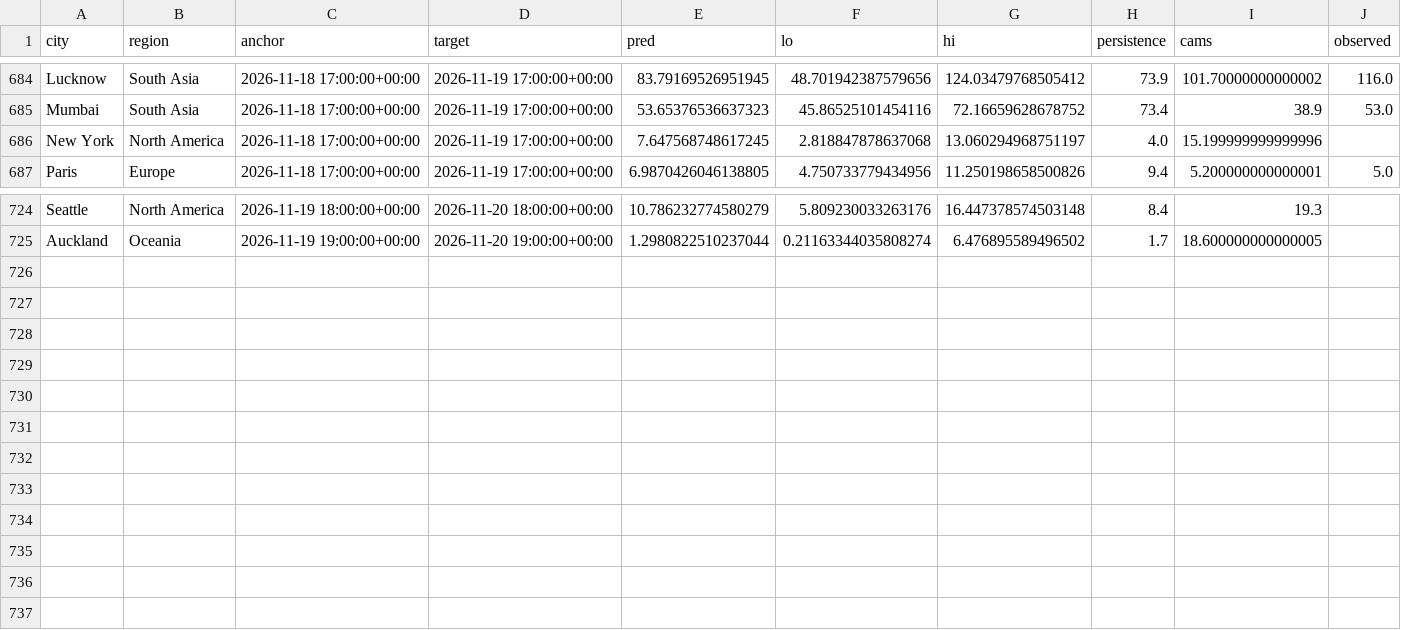
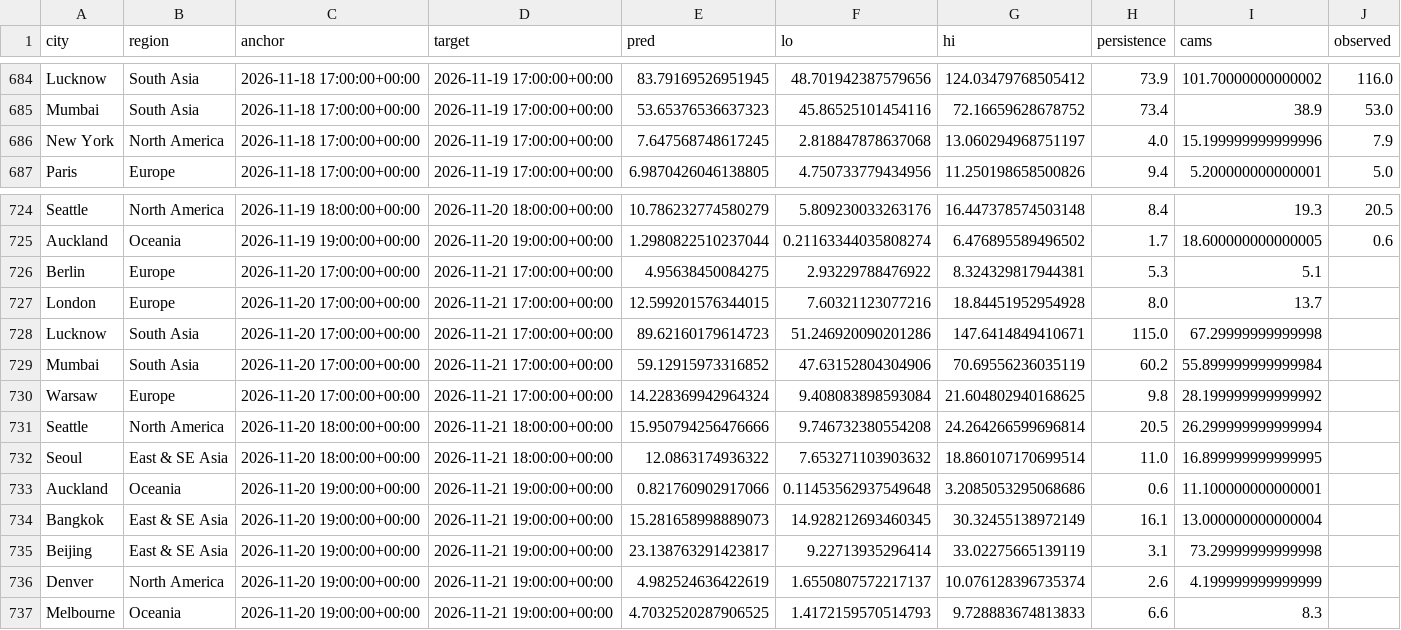
Before and after one commit to akhtarayan57/weather-radar-ai, a CSV file: data/live/predictions.csv, drawn as a sheet; only a part is shown, gaps mark what is left out; the diff covers the shown part only; the diff names each change by its address in the sheet, - before the commit and + after, or states it on an @@ line.

Commit message:
live predictions

```diff
--- a/data/live/predictions.csv
+++ b/data/live/predictions.csv
-J686 (observed): (empty)
+J686 (observed): 7.9
-J724 (observed): (empty)
+J724 (observed): 20.5
-J725 (observed): (empty)
+J725 (observed): 0.6
+row 726: Berlin | Europe | 2026-11-20 17:00:00+00:00 | 2026-11-21 17:00:00+00:00 | 4.95638450084275 | 2.93229788476922 | 8.324329817944381 | 5.3 | 5.1
+row 727: London | Europe | 2026-11-20 17:00:00+00:00 | 2026-11-21 17:00:00+00:00 | 12.599201576344015 | 7.60321123077216 | 18.84451952954928 | 8.0 | 13.7
+row 728: Lucknow | South Asia | 2026-11-20 17:00:00+00:00 | 2026-11-21 17:00:00+00:00 | 89.62160179614723 | 51.246920090201286 | 147.6414849410671 | 115.0 | 67.29999999999998
+row 729: Mumbai | South Asia | 2026-11-20 17:00:00+00:00 | 2026-11-21 17:00:00+00:00 | 59.12915973316852 | 47.63152804304906 | 70.69556236035119 | 60.2 | 55.899999999999984
+row 730: Warsaw | Europe | 2026-11-20 17:00:00+00:00 | 2026-11-21 17:00:00+00:00 | 14.228369942964324 | 9.408083898593084 | 21.604802940168625 | 9.8 | 28.199999999999992
+row 731: Seattle | North America | 2026-11-20 18:00:00+00:00 | 2026-11-21 18:00:00+00:00 | 15.950794256476666 | 9.746732380554208 | 24.264266599696814 | 20.5 | 26.299999999999994
+row 732: Seoul | East & SE Asia | 2026-11-20 18:00:00+00:00 | 2026-11-21 18:00:00+00:00 | 12.0863174936322 | 7.653271103903632 | 18.860107170699514 | 11.0 | 16.899999999999995
+row 733: Auckland | Oceania | 2026-11-20 19:00:00+00:00 | 2026-11-21 19:00:00+00:00 | 0.821760902917066 | 0.11453562937549648 | 3.2085053295068686 | 0.6 | 11.100000000000001
+row 734: Bangkok | East & SE Asia | 2026-11-20 19:00:00+00:00 | 2026-11-21 19:00:00+00:00 | 15.281658998889073 | 14.928212693460345 | 30.32455138972149 | 16.1 | 13.000000000000004
+row 735: Beijing | East & SE Asia | 2026-11-20 19:00:00+00:00 | 2026-11-21 19:00:00+00:00 | 23.138763291423817 | 9.22713935296414 | 33.02275665139119 | 3.1 | 73.29999999999998
+row 736: Denver | North America | 2026-11-20 19:00:00+00:00 | 2026-11-21 19:00:00+00:00 | 4.982524636422619 | 1.6550807572217137 | 10.076128396735374 | 2.6 | 4.199999999999999
+row 737: Melbourne | Oceania | 2026-11-20 19:00:00+00:00 | 2026-11-21 19:00:00+00:00 | 4.7032520287906525 | 1.4172159570514793 | 9.728883674813833 | 6.6 | 8.3
```
Also changed, not shown: 25 edited cells elsewhere in this file.
